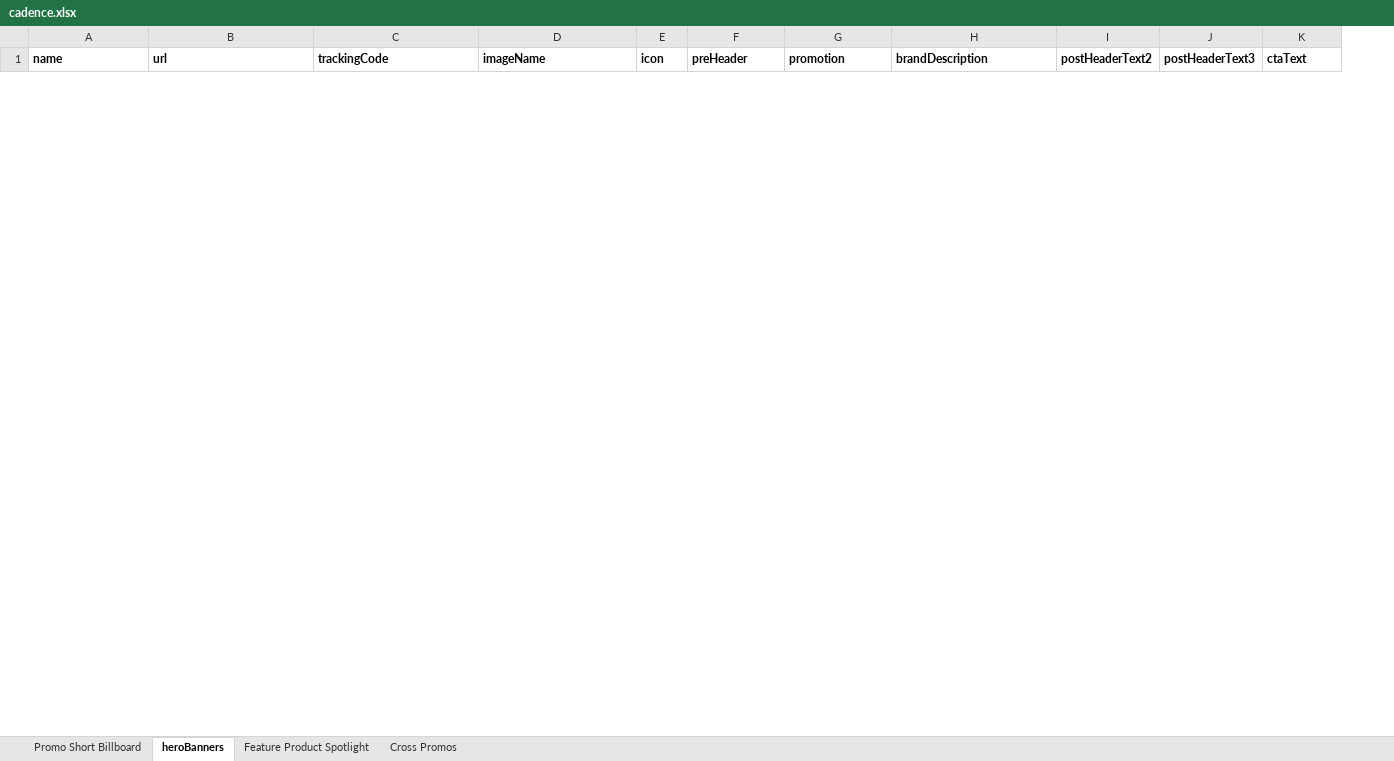
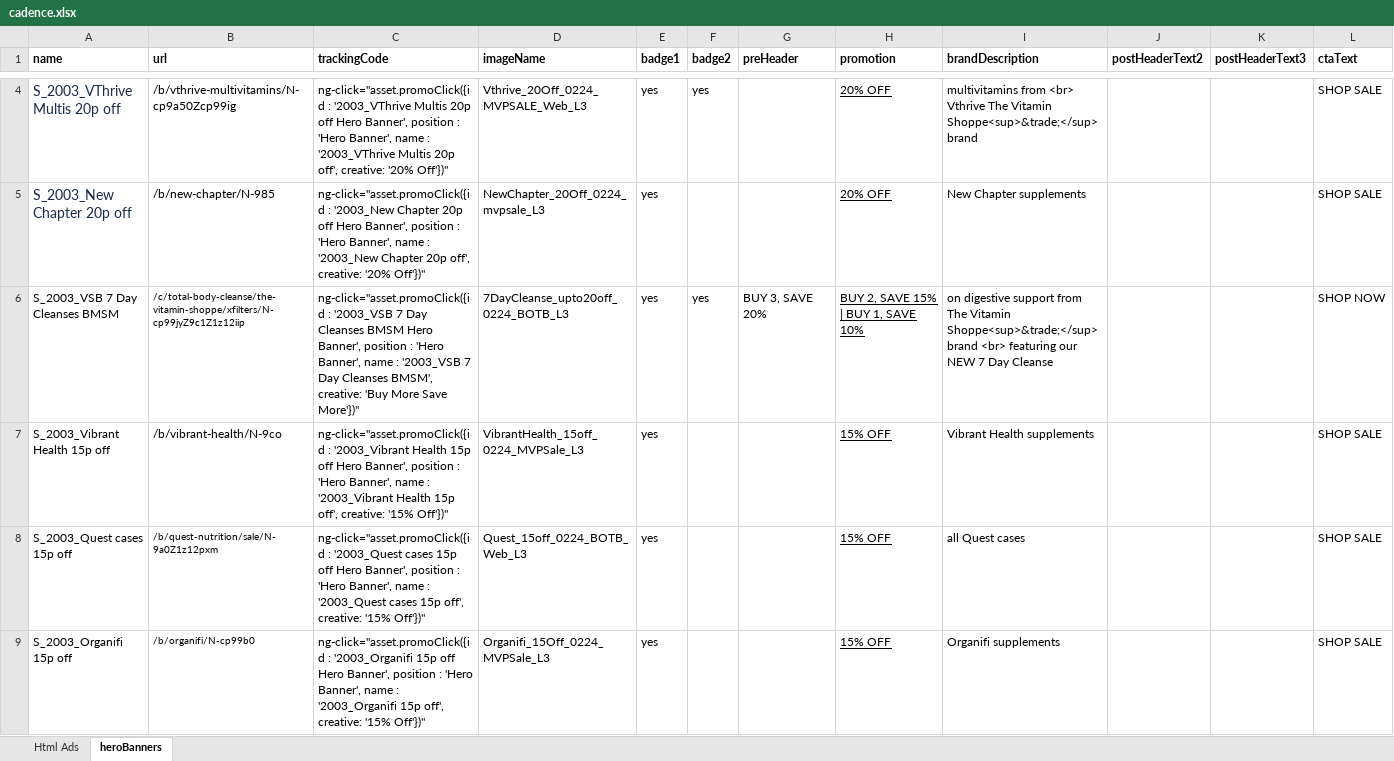
Before and after one commit to Alurye/cadence-generator, an Excel workbook: cadence.xlsx, sheet heroBanners, drawn as a sheet; only a part is shown, gaps mark what is left out; values as stored, in another font and other column widths than the file's, no borders; addresses are those after the commit; the diff covers the shown part only; the diff names each change by its address in the sheet, - before the commit and + after, or states it on an @@ line.

```diff
--- a/cadence.xlsx (sheet heroBanners)
+++ b/cadence.xlsx (sheet heroBanners)
-sheet tab: Promo Short Billboard
-sheet tab: Feature Product Spotlight
-sheet tab: Cross Promos
+sheet tab: Html Ads
+column E (badge1), empty
-F1: icon
+F1: badge2
+row 4: S_2003_VThrive Multis 20p off | /b/vthrive-multivitamins/N-cp9a50Zcp99ig | ng-click="asset.promoClick({id : '2003_VThrive Multis 20p off Hero Banner', position : 'Hero Banner', name : '2003_VThrive Multis 20p off', creative: '20% Off'})" | Vthrive_20Off_0224_MVPSALE_Web_L3 | yes | yes |  | 20% OFF | multivitamins from <br> Vthrive The Vitamin Shoppe<sup>&trade;</sup> brand |  |  | SHOP SALE
+row 5: S_2003_New Chapter 20p off | /b/new-chapter/N-985 | ng-click="asset.promoClick({id : '2003_New Chapter 20p off Hero Banner', position : 'Hero Banner', name : '2003_New Chapter 20p off', creative: '20% Off'})" | NewChapter_20Off_0224_mvpsale_L3 | yes |  |  | 20% OFF | New Chapter supplements |  |  | SHOP SALE
+row 6: S_2003_VSB 7 Day Cleanses BMSM | /c/total-body-cleanse/the-vitamin-shoppe/xfilters/N-cp99jyZ9c1Z1z12iip | ng-click="asset.promoClick({id : '2003_VSB 7 Day Cleanses BMSM Hero Banner', position : 'Hero Banner', name : '2003_VSB 7 Day Cleanses BMSM', creative: 'Buy More Save More'})" | 7DayCleanse_upto20off_0224_BOTB_L3 | yes | yes | BUY 3, SAVE 20% | BUY 2, SAVE 15% | BUY 1, SAVE 10% | on digestive support from The Vitamin Shoppe<sup>&trade;</sup> brand <br> featuring our NEW 7 Day Cleanse |  |  | SHOP NOW
+row 7: S_2003_Vibrant Health 15p off | /b/vibrant-health/N-9co | ng-click="asset.promoClick({id : '2003_Vibrant Health 15p off Hero Banner', position : 'Hero Banner', name : '2003_Vibrant Health 15p off', creative: '15% Off'})" | VibrantHealth_15off_0224_MVPSale_L3 | yes |  |  | 15% OFF | Vibrant Health supplements |  |  | SHOP SALE
+row 8: S_2003_Quest cases 15p off | /b/quest-nutrition/sale/N-9a0Z1z12pxm | ng-click="asset.promoClick({id : '2003_Quest cases 15p off Hero Banner', position : 'Hero Banner', name : '2003_Quest cases 15p off', creative: '15% Off'})" | Quest_15off_0224_BOTB_Web_L3 | yes |  |  | 15% OFF | all Quest cases |  |  | SHOP SALE
+row 9: S_2003_Organifi 15p off | /b/organifi/N-cp99b0 | ng-click="asset.promoClick({id : '2003_Organifi 15p off Hero Banner', position : 'Hero Banner', name : '2003_Organifi 15p off', creative: '15% Off'})" | Organifi_15Off_0224_MVPSale_L3 | yes |  |  | 15% OFF | Organifi supplements |  |  | SHOP SALE
```
Also changed, not shown: 2 added rows and 4 removed rows elsewhere in this sheet, cadence-template.xlsx, 3 other files.
